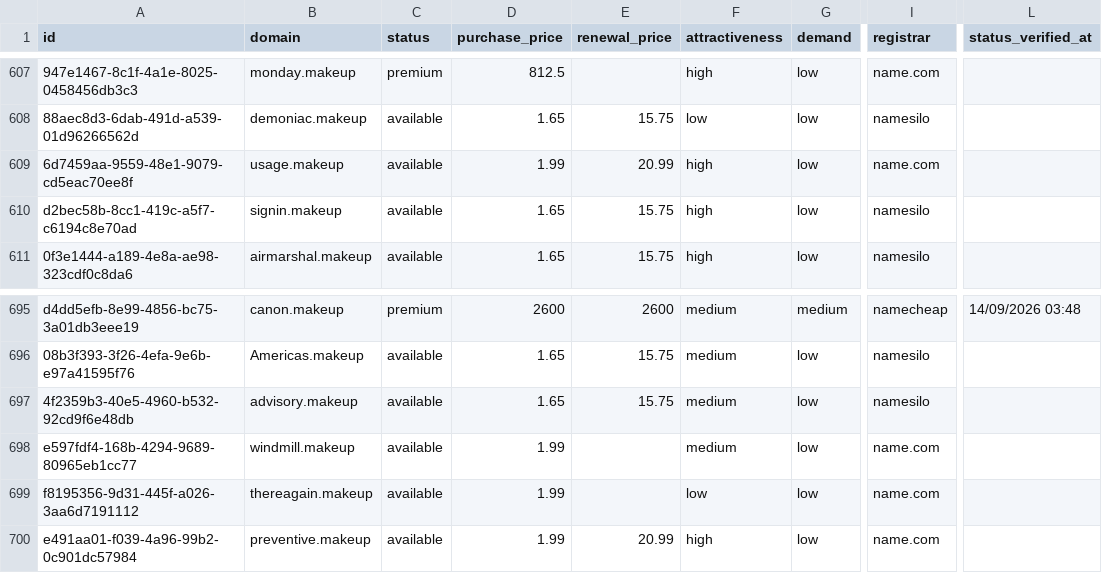
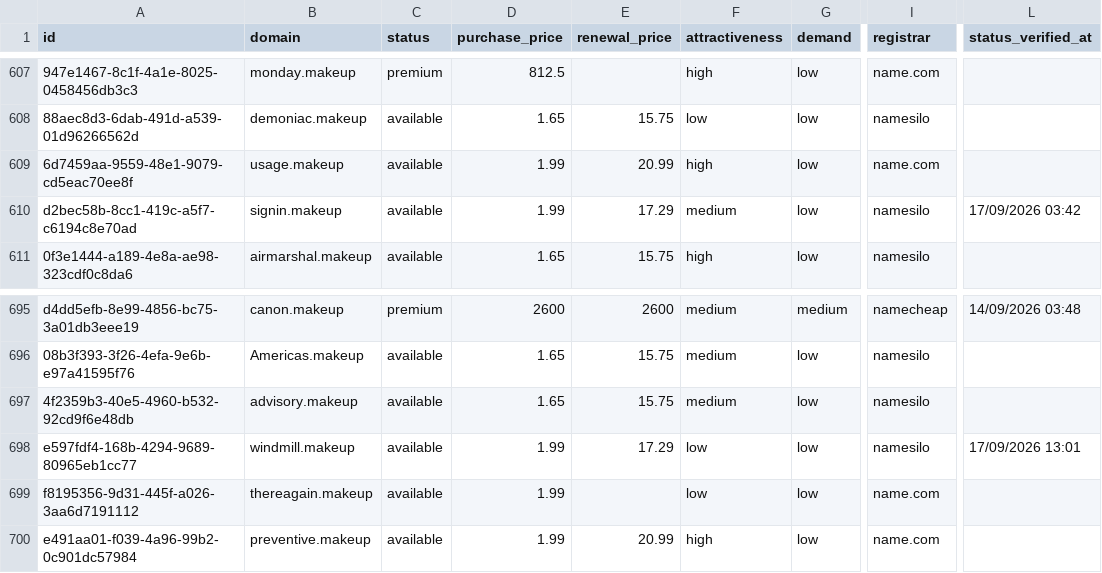
Before and after one commit to UniqueDomains/makeup-oneword-domains, a CSV file: makeup.csv, drawn as a sheet; only a part is shown, gaps mark what is left out; the diff names each change by its address in the sheet, - before the commit and + after, or states it on an @@ line.

Commit message:
Domains update

```diff
--- a/makeup.csv
+++ b/makeup.csv
-D610 (purchase_price): 1.65
+D610 (purchase_price): 1.99
-E610 (renewal_price): 15.75
+E610 (renewal_price): 17.29
-F610 (attractiveness): high
+F610 (attractiveness): medium
-L610 (status_verified_at): (empty)
+L610 (status_verified_at): 17/09/2026 03:42
-E698 (renewal_price): (empty)
+E698 (renewal_price): 17.29
-F698 (attractiveness): medium
+F698 (attractiveness): low
-I698 (registrar): name.com
+I698 (registrar): namesilo
-L698 (status_verified_at): (empty)
+L698 (status_verified_at): 17/09/2026 13:01
```
Also changed, not shown: 4 other files.
